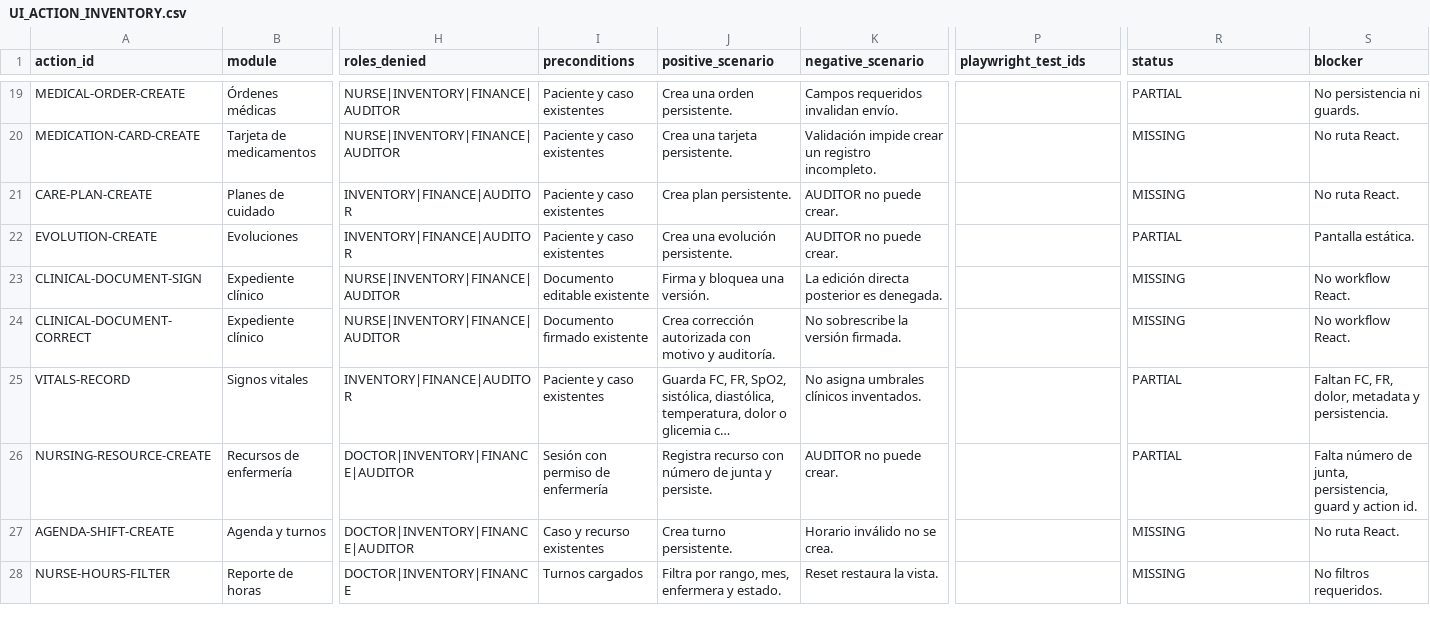
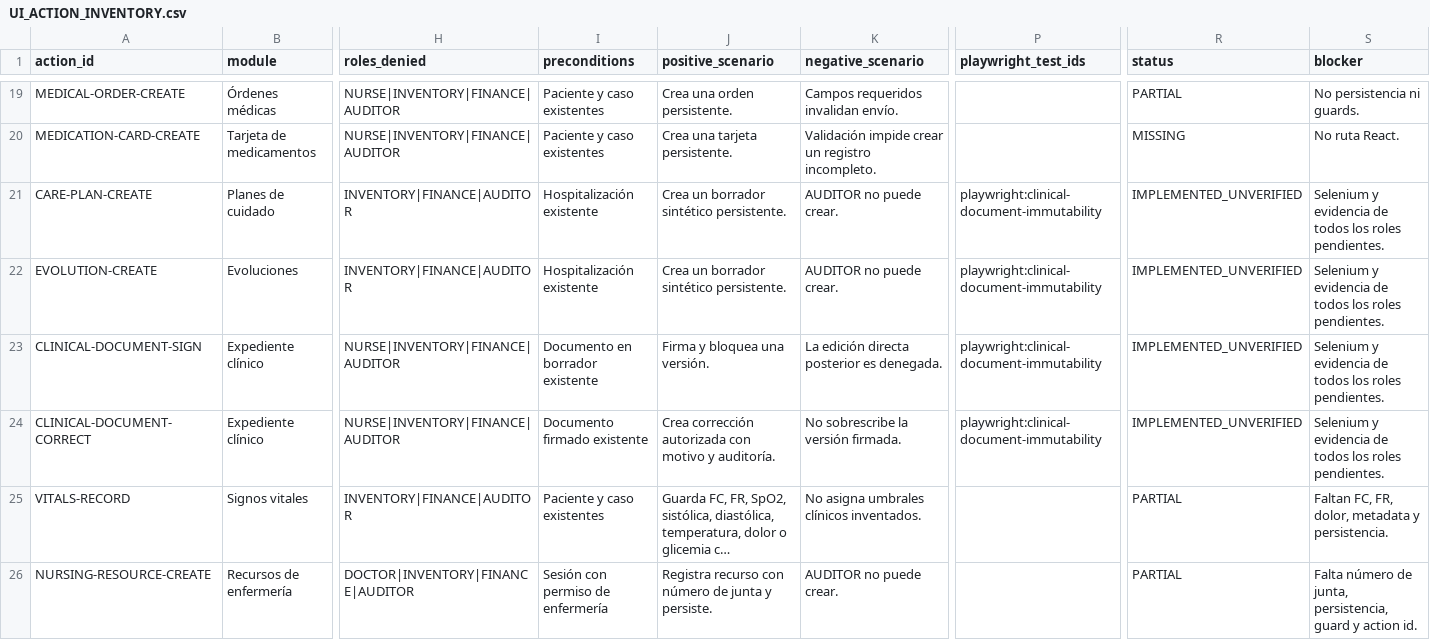
Before and after one commit to CLinqui7/analiza-en-casa, a CSV file: docs/qa/UI_ACTION_INVENTORY.csv, drawn as a sheet; only a part is shown, gaps mark what is left out; the shorter side is filled out with more unchanged rows; long unchanged cells end in …; the diff names each change by its address in the sheet, - before the commit and + after, or states it on an @@ line.

Commit message:
react: add immutable clinical document workflows

```diff
--- a/docs/qa/UI_ACTION_INVENTORY.csv
+++ b/docs/qa/UI_ACTION_INVENTORY.csv
-I21:I22 (preconditions): Paciente y caso existentes
+I21:I22 (preconditions): Hospitalización existente
-J21 (positive_scenario): Crea plan persistente.
+J21 (positive_scenario): Crea un borrador sintético persistente.
-P21:P24 (playwright_test_ids): (empty)
+P21:P24 (playwright_test_ids): playwright:clinical-document-immutability
-R21 (status): MISSING
+R21 (status): IMPLEMENTED_UNVERIFIED
-S21 (blocker): No ruta React.
+S21 (blocker): Selenium y evidencia de todos los roles pendientes.
-J22 (positive_scenario): Crea una evolución persistente.
+J22 (positive_scenario): Crea un borrador sintético persistente.
-R22 (status): PARTIAL
+R22 (status): IMPLEMENTED_UNVERIFIED
-S22 (blocker): Pantalla estática.
+S22 (blocker): Selenium y evidencia de todos los roles pendientes.
-I23 (preconditions): Documento editable existente
+I23 (preconditions): Documento en borrador existente
-R23:R24 (status): MISSING
+R23:R24 (status): IMPLEMENTED_UNVERIFIED
-S23:S24 (blocker): No workflow React.
+S23:S24 (blocker): Selenium y evidencia de todos los roles pendientes.
```
Also changed, not shown: 14 other files.
